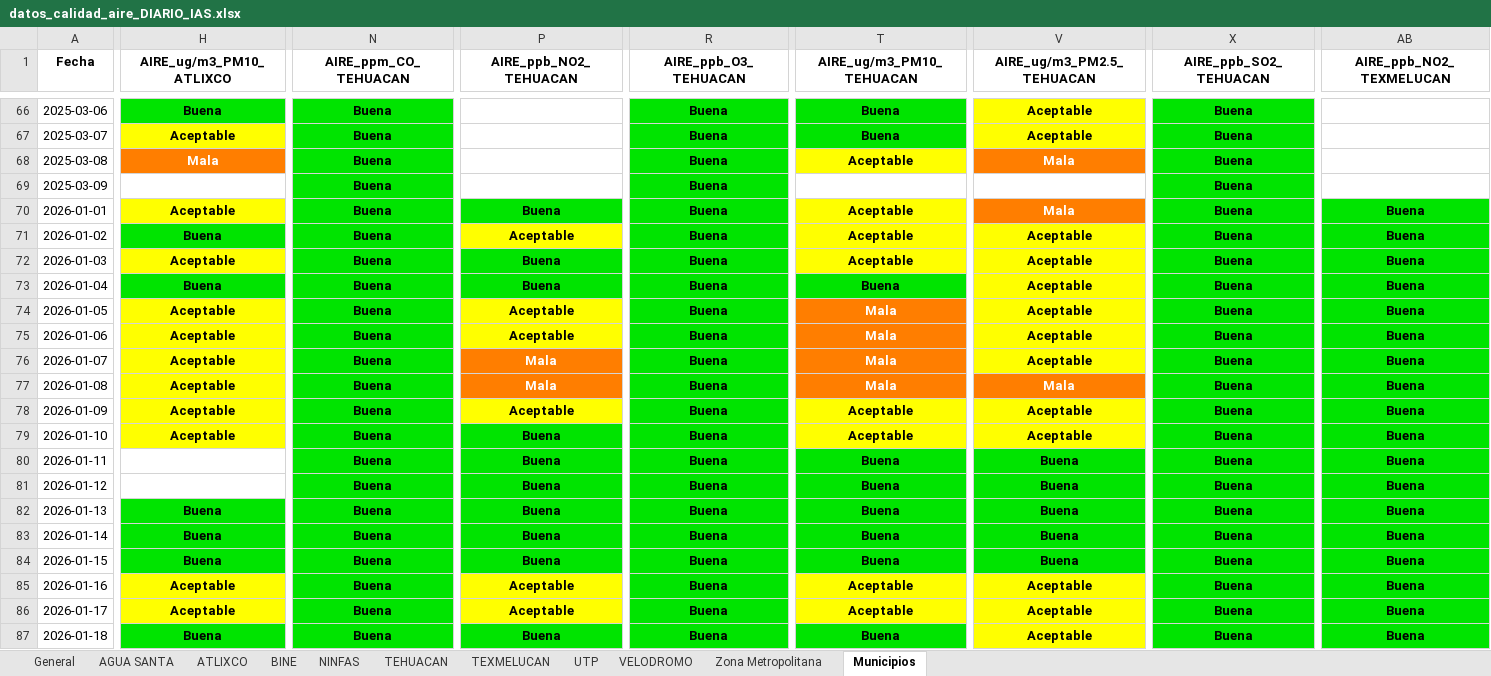
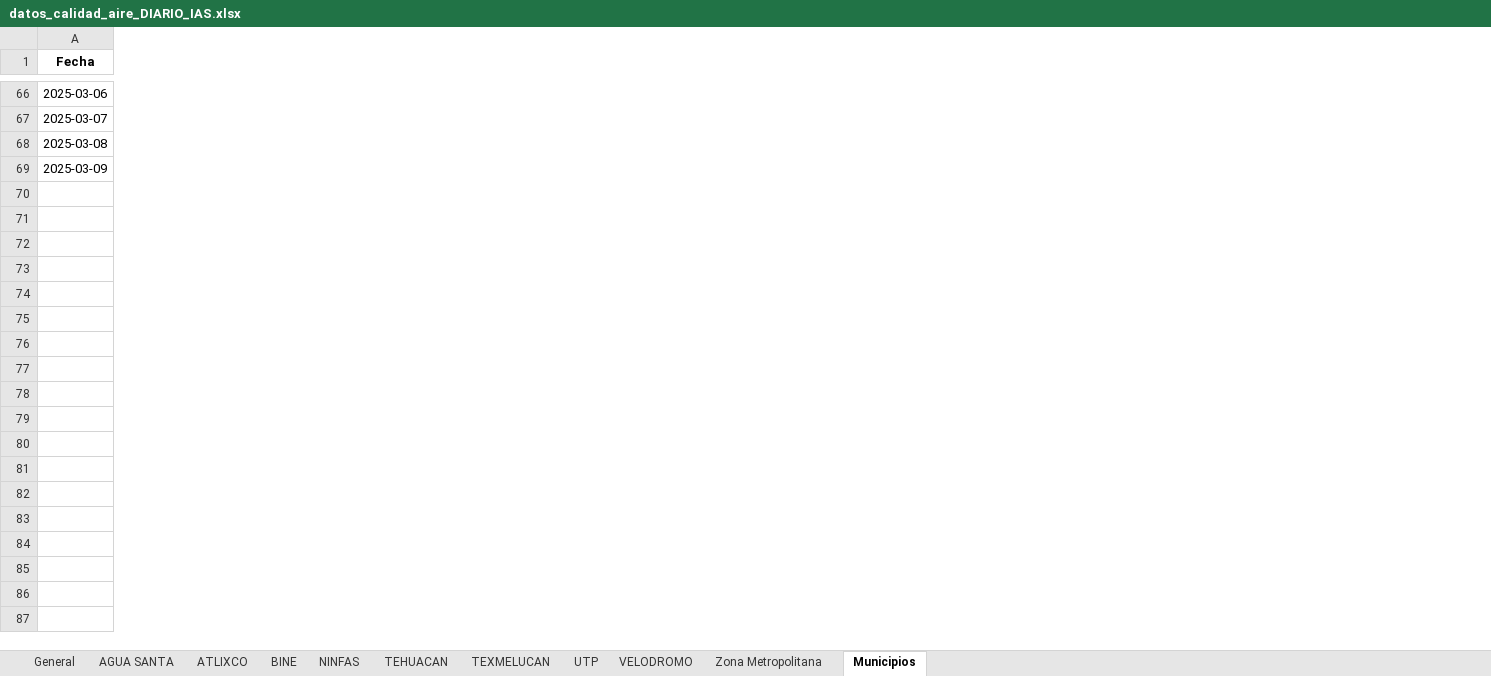
Before and after one commit to ManuelRuizJ/IAS_ICQ, an Excel workbook: datos/datos_calidad_aire_DIARIO_IAS.xlsx, sheet Municipios, drawn as a sheet; only a part is shown, gaps mark what is left out; values as stored, in another font and other column widths than the file's, no borders; removed rows and columns are numbered as before the commit, all else as after; rows hold the shown columns only; the diff covers the shown part only; the diff names each change by its address in the sheet, - before the commit and + after, or states it on an @@ line.

```diff
--- a/datos/datos_calidad_aire_DIARIO_IAS.xlsx (sheet Municipios)
+++ b/datos/datos_calidad_aire_DIARIO_IAS.xlsx (sheet Municipios)
-column H (AIRE_ug/m3_PM10_ATLIXCO), rows 66-68: Buena | Aceptable | Mala
-column N (AIRE_ppm_CO_TEHUACAN), rows 66-69: all Buena
-column P (AIRE_ppb_NO2_TEHUACAN), empty
-column R (AIRE_ppb_O3_TEHUACAN), rows 66-69: all Buena
-column T (AIRE_ug/m3_PM10_TEHUACAN), rows 66-68: Buena | Buena | Aceptable
-column V (AIRE_ug/m3_PM2.5_TEHUACAN), rows 66-68: Aceptable | Aceptable | Mala
-column X (AIRE_ppb_SO2_TEHUACAN), rows 66-69: all Buena
-column AB (AIRE_ppb_NO2_TEXMELUCAN), empty
-row 70: 2026-01-01 | Aceptable | Buena | Buena | Buena | Aceptable | Mala | Buena | Buena
-row 71: 2026-01-02 | Buena | Buena | Aceptable | Buena | Aceptable | Aceptable | Buena | Buena
-row 72: 2026-01-03 | Aceptable | Buena | Buena | Buena | Aceptable | Aceptable | Buena | Buena
-row 73: 2026-01-04 | Buena | Buena | Buena | Buena | Buena | Aceptable | Buena | Buena
-row 74: 2026-01-05 | Aceptable | Buena | Aceptable | Buena | Mala | Aceptable | Buena | Buena
-row 75: 2026-01-06 | Aceptable | Buena | Aceptable | Buena | Mala | Aceptable | Buena | Buena
-row 76: 2026-01-07 | Aceptable | Buena | Mala | Buena | Mala | Aceptable | Buena | Buena
-row 77: 2026-01-08 | Aceptable | Buena | Mala | Buena | Mala | Mala | Buena | Buena
-row 78: 2026-01-09 | Aceptable | Buena | Aceptable | Buena | Aceptable | Aceptable | Buena | Buena
-row 79: 2026-01-10 | Aceptable | Buena | Buena | Buena | Aceptable | Aceptable | Buena | Buena
-row 80: 2026-01-11 |  | Buena | Buena | Buena | Buena | Buena | Buena | Buena
-row 81: 2026-01-12 |  | Buena | Buena | Buena | Buena | Buena | Buena | Buena
-row 82: 2026-01-13 | Buena | Buena | Buena | Buena | Buena | Buena | Buena | Buena
-row 83: 2026-01-14 | Buena | Buena | Buena | Buena | Buena | Buena | Buena | Buena
-row 84: 2026-01-15 | Buena | Buena | Buena | Buena | Buena | Buena | Buena | Buena
-row 85: 2026-01-16 | Aceptable | Buena | Aceptable | Buena | Aceptable | Aceptable | Buena | Buena
-row 86: 2026-01-17 | Aceptable | Buena | Aceptable | Buena | Aceptable | Aceptable | Buena | Buena
-row 87: 2026-01-18 | Buena | Buena | Buena | Buena | Buena | Aceptable | Buena | Buena
```
Also changed, not shown: 50 removed rows, 3 added columns, 14 removed columns and 6 edited cells elsewhere in this sheet, sheet General, sheet Zona Metropolitana, sheet AGUA SANTA, sheet UTP, sheet TEHUACAN, sheet BINE, 4 more sheets, datos/datos_calidad_aire_DIARIO_ICA.xlsx, 5 other files.
